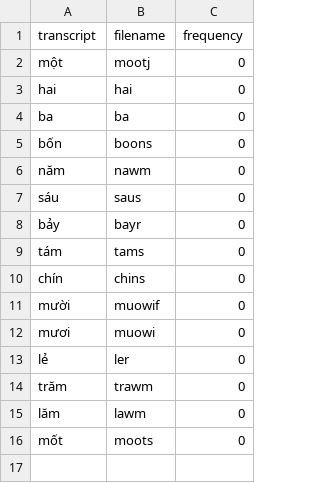
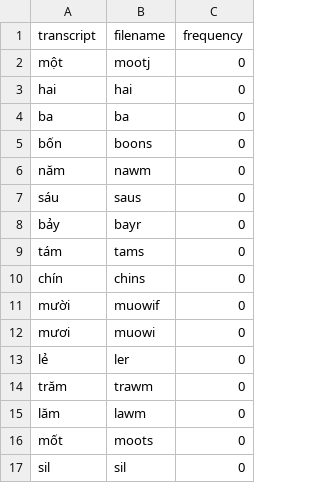
Before and after one commit to npnkhoi/kaldi-fuv, a CSV file: custom/TranscriptToName.csv, drawn as a sheet.

```diff
--- a/custom/TranscriptToName.csv
+++ b/custom/TranscriptToName.csv
@@ -16 +16,2 @@ lăm,lawm,0
 mốt,moots,0
+sil,sil,0
```
Also changed, not shown: 3 other files.
